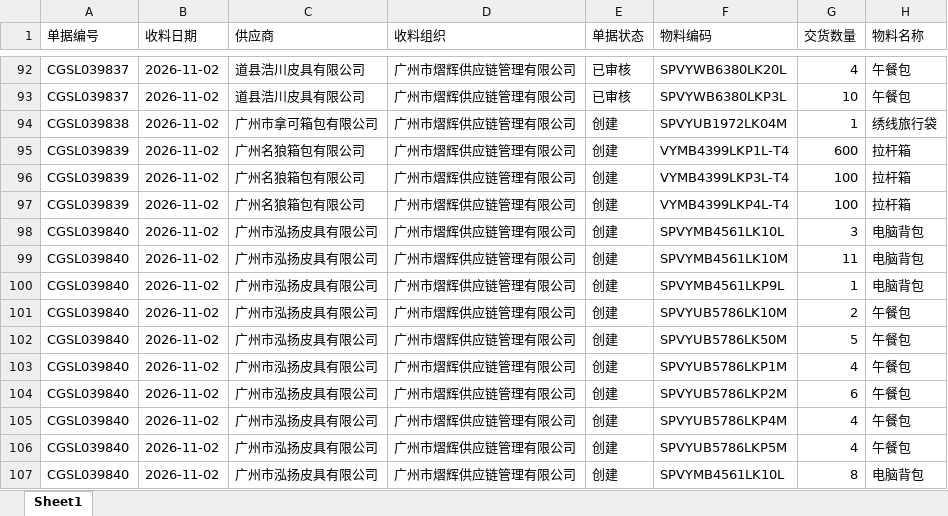
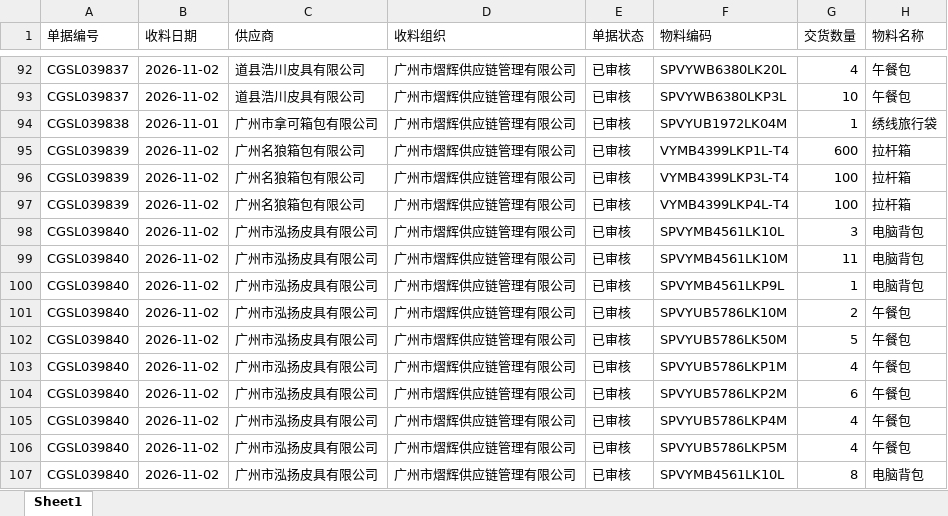
Before and after one commit to yikeqingsongguo/HY.supply-chain-management, an Excel workbook: src/otd_recv.xlsx, sheet Sheet1, drawn as a sheet; only a part is shown, gaps mark what is left out; values as stored, in another font and other column widths than the file's, no borders; the diff covers the shown part only; the diff names each change by its address in the sheet, - before the commit and + after, or states it on an @@ line.

```diff
--- a/src/otd_recv.xlsx (sheet Sheet1)
+++ b/src/otd_recv.xlsx (sheet Sheet1)
-B94 (收料日期): 2026-11-02
+B94 (收料日期): 2026-11-01
-E94:E107 (单据状态): 创建
+E94:E107 (单据状态): 已审核
```
Also changed, not shown: 15 added rows and 121 edited cells elsewhere in this sheet, src/otd_apply.xlsx, src/采购订单.xlsx, 1 other file.
